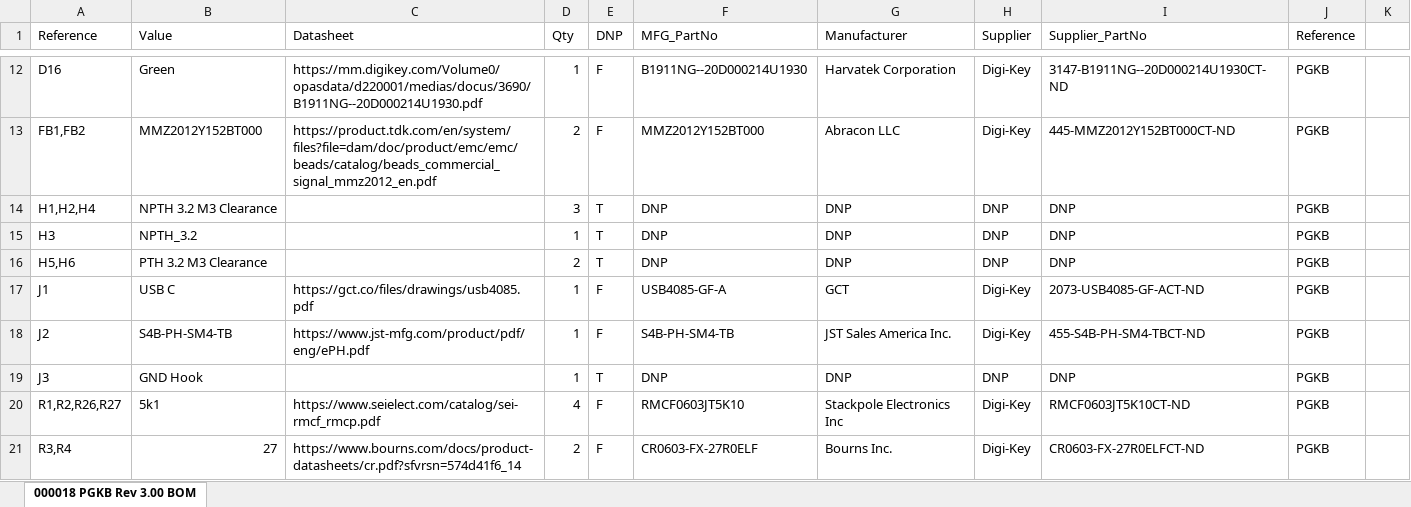
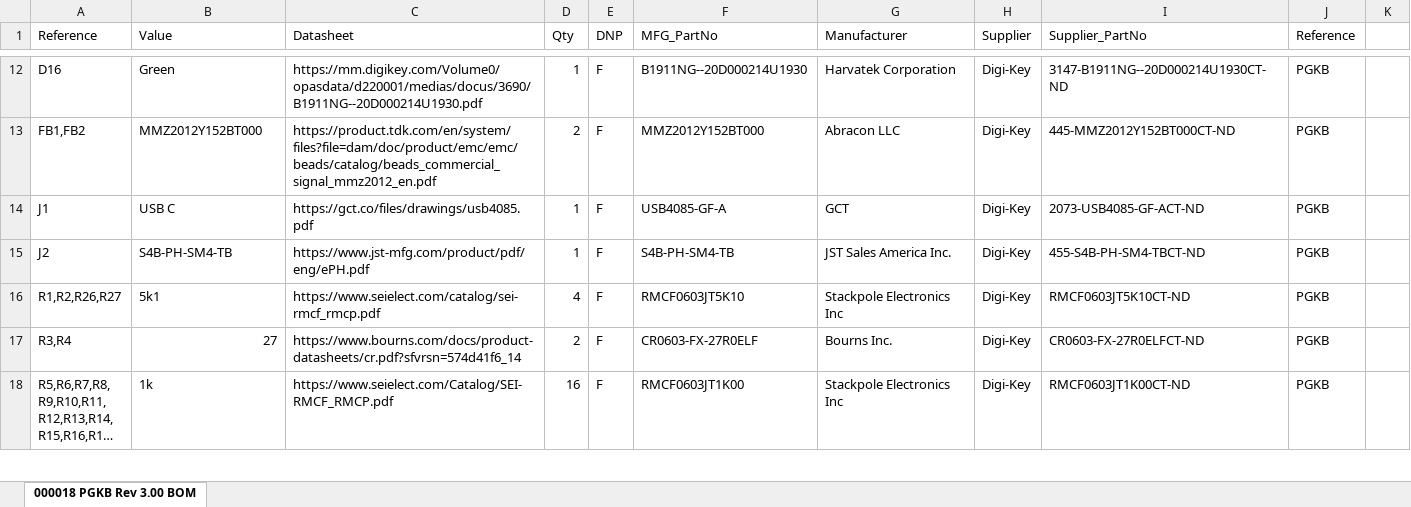
Before and after one commit to kalliod/PGKB, an Excel workbook: PCB/Rev 03.00/000018 PGKB/MFG/000018 PGKB Rev 3.00 BOM_purchasing.xlsx, sheet 000018 PGKB Rev 3.00 BOM, drawn as a sheet; only a part is shown, gaps mark what is left out; the shorter side is filled out with more unchanged rows; long unchanged cells end in …; values as stored, in another font and other column widths than the file's, no borders; the diff covers the shown part only; the diff names each change by its address in the sheet, - before the commit and + after, or states it on an @@ line.

Commit message:
Update 000018 PGKB Rev 3.00 BOM_purchasing.xlsx

```diff
--- a/PCB/Rev 03.00/000018 PGKB/MFG/000018 PGKB Rev 3.00 BOM_purchasing.xlsx (sheet 000018 PGKB Rev 3.00 BOM)
+++ b/PCB/Rev 03.00/000018 PGKB/MFG/000018 PGKB Rev 3.00 BOM_purchasing.xlsx (sheet 000018 PGKB Rev 3.00 BOM)
-row 14: H1,H2,H4 | NPTH 3.2 M3 Clearance |  | 3 | T | DNP | DNP | DNP | DNP | PGKB
-row 15: H3 | NPTH_3.2 |  | 1 | T | DNP | DNP | DNP | DNP | PGKB
-row 16: H5,H6 | PTH 3.2 M3 Clearance |  | 2 | T | DNP | DNP | DNP | DNP | PGKB
-row 19: J3 | GND Hook |  | 1 | T | DNP | DNP | DNP | DNP | PGKB
```
Also changed, not shown: 3 removed rows and 6 edited cells elsewhere in this sheet.
